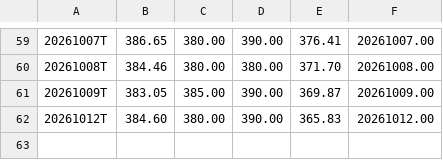
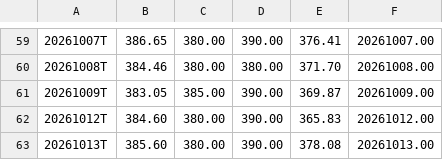
Before and after one commit to jeroenstoker/gexlevels, a CSV file: data/GLD_CORE.csv, drawn as a sheet; only a part is shown, gaps mark what is left out.

```diff
--- a/data/GLD_CORE.csv
+++ b/data/GLD_CORE.csv
@@ -62 +62,2 @@
 20261012T,384.60,380.00,390.00,365.83,20261012.00
+20261013T,385.60,380.00,390.00,378.08,20261013.00
```
Also changed, not shown: data/GLD_INTRA.csv, data/QQQ_CORE.csv, 19 other files.
